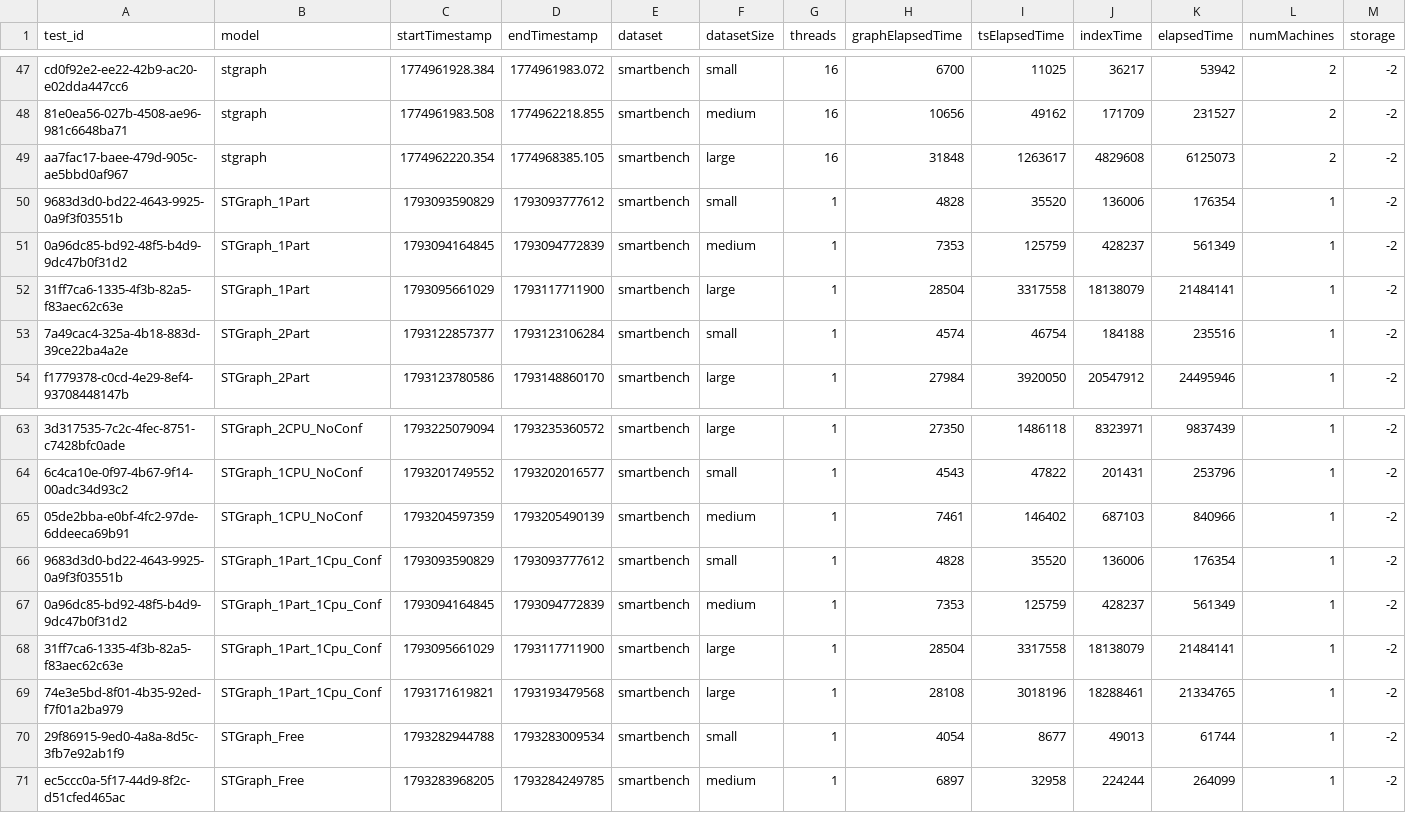
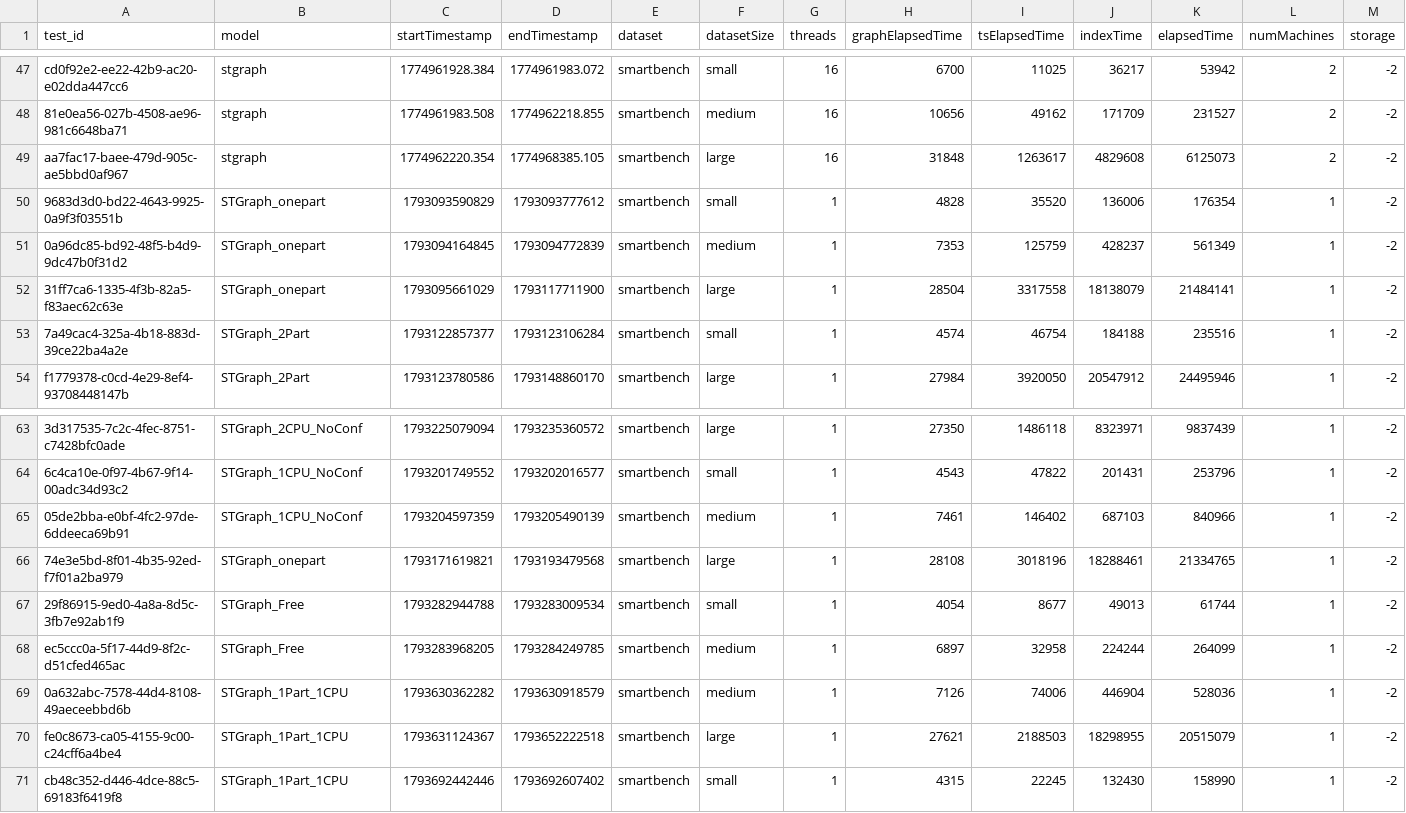
Before and after one commit to big-unibo/stgraph, a CSV file: results/rebuttal/dt_graph/ingestion_time/ingestion_statistics.csv, drawn as a sheet; only a part is shown, gaps mark what is left out; removed rows and columns are numbered as before the commit, all else as after; rows hold the shown columns only; the diff names each change by its address in the sheet, - before the commit and + after, or states it on an @@ line.

```diff
--- a/results/rebuttal/dt_graph/ingestion_time/ingestion_statistics.csv
+++ b/results/rebuttal/dt_graph/ingestion_time/ingestion_statistics.csv
-B50:B52 (model): STGraph_1Part
+B50:B52 (model): STGraph_onepart
-row 66: 9683d3d0-bd22-4643-9925-0a9f3f03551b | STGraph_1Part_1Cpu_Conf | 1793093590829 | 1793093777612 | smartbench | small | 1 | 4828 | 35520 | 136006 | 176354 | 1 | -2
-row 67: 0a96dc85-bd92-48f5-b4d9-9dc47b0f31d2 | STGraph_1Part_1Cpu_Conf | 1793094164845 | 1793094772839 | smartbench | medium | 1 | 7353 | 125759 | 428237 | 561349 | 1 | -2
-row 68: 31ff7ca6-1335-4f3b-82a5-f83aec62c63e | STGraph_1Part_1Cpu_Conf | 1793095661029 | 1793117711900 | smartbench | large | 1 | 28504 | 3317558 | 18138079 | 21484141 | 1 | -2
-B66 (model): STGraph_1Part_1Cpu_Conf
+B66 (model): STGraph_onepart
+row 69: 0a632abc-7578-44d4-8108-49aeceebbd6b | STGraph_1Part_1CPU | 1793630362282 | 1793630918579 | smartbench | medium | 1 | 7126 | 74006 | 446904 | 528036 | 1 | -2
+row 70: fe0c8673-ca05-4155-9c00-c24cff6a4be4 | STGraph_1Part_1CPU | 1793631124367 | 1793652222518 | smartbench | large | 1 | 27621 | 2188503 | 18298955 | 20515079 | 1 | -2
+row 71: cb48c352-d446-4dce-88c5-69183f6419f8 | STGraph_1Part_1CPU | 1793692442446 | 1793692607402 | smartbench | small | 1 | 4315 | 22245 | 132430 | 158990 | 1 | -2
```
Also changed, not shown: results/rebuttal/ingestion_statistics.csv, results/rebuttal/pgage/query_evaluation/statistics.csv, 27 other files.
